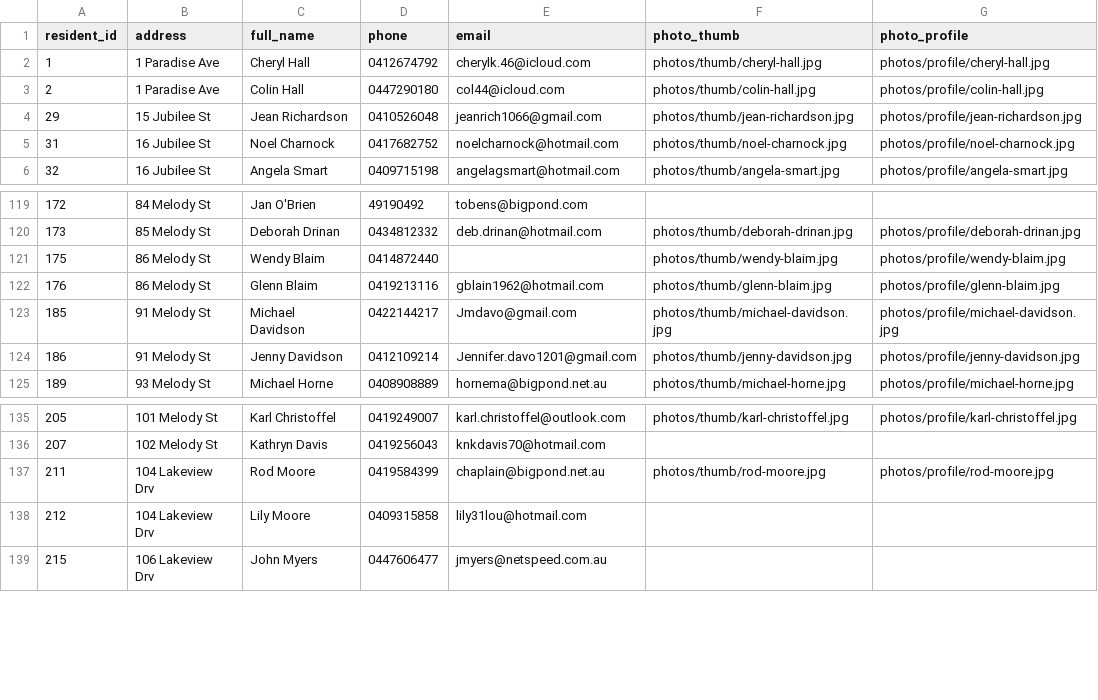
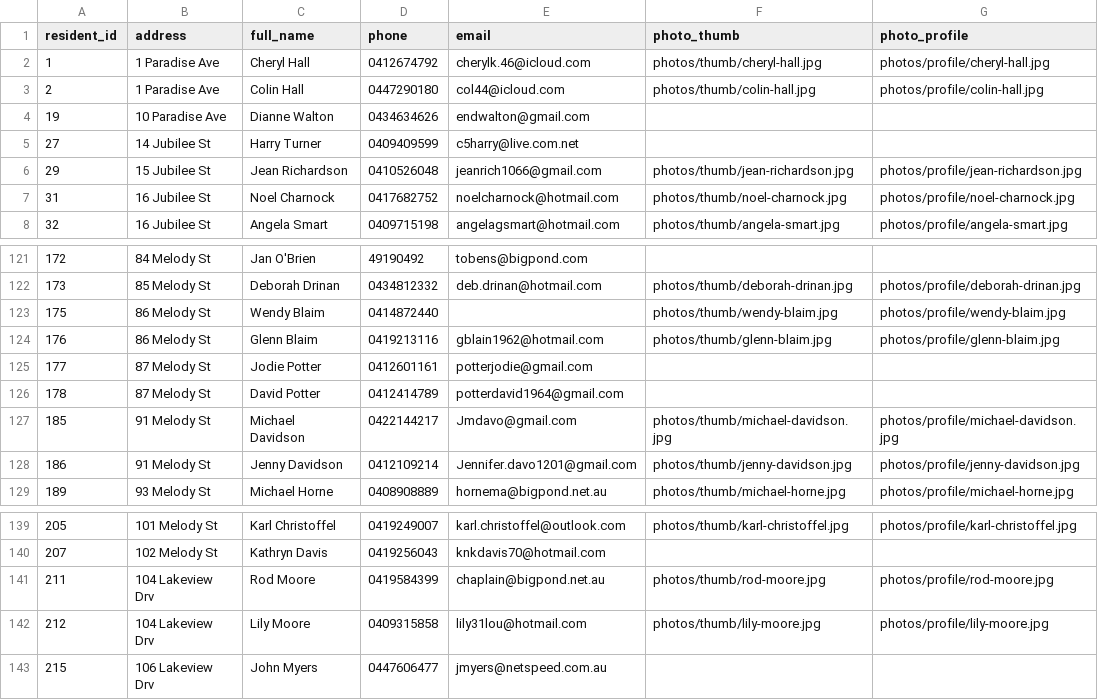
Before and after one commit to BrunoPons2/residents-directory, a CSV file: data/residents.csv, drawn as a sheet; only a part is shown, gaps mark what is left out.

Commit message:
Update residents PWA data 2026-06-10 20:41

```diff
--- a/data/residents.csv
+++ b/data/residents.csv
@@ -3,2 +3,4 @@
 2,1 Paradise Ave,Colin Hall,0447290180,col44@icloud.com,photos/thumb/colin-hall.jpg,photos/profile/colin-hall.jpg
+19,10 Paradise Ave,Dianne Walton,0434634626,endwalton@gmail.com,,
+27,14 Jubilee St,Harry Turner,0409409599,c5harry@live.com.net,,
 29,15 Jubilee St,Jean Richardson,0410526048,jeanrich1066@gmail.com,photos/thumb/jean-richardson.jpg,photos/profile/jean-richardson.jpg
@@ -122,2 +124,4 @@
 176,86 Melody St,Glenn Blaim,0419213116,gblain1962@hotmail.com,photos/thumb/glenn-blaim.jpg,photos/profile/glenn-blaim.jpg
+177,87 Melody St,Jodie Potter,0412601161,potterjodie@gmail.com,,
+178,87 Melody St,David Potter,0412414789,potterdavid1964@gmail.com,,
 185,91 Melody St,Michael Davidson,0422144217,Jmdavo@gmail.com,photos/thumb/michael-davidson.jpg,photos/profile/michael-davidson.jpg
@@ -137,3 +141,3 @@
 211,104 Lakeview Drv,Rod Moore,0419584399,chaplain@bigpond.net.au,photos/thumb/rod-moore.jpg,photos/profile/rod-moore.jpg
-212,104 Lakeview Drv,Lily Moore,0409315858,lily31lou@hotmail.com,,
+212,104 Lakeview Drv,Lily Moore,0409315858,lily31lou@hotmail.com,photos/thumb/lily-moore.jpg,photos/profile/lily-moore.jpg
 215,106 Lakeview Drv,John Myers,0447606477,jmyers@netspeed.com.au,,
```
Also changed, not shown: 2 other files.
